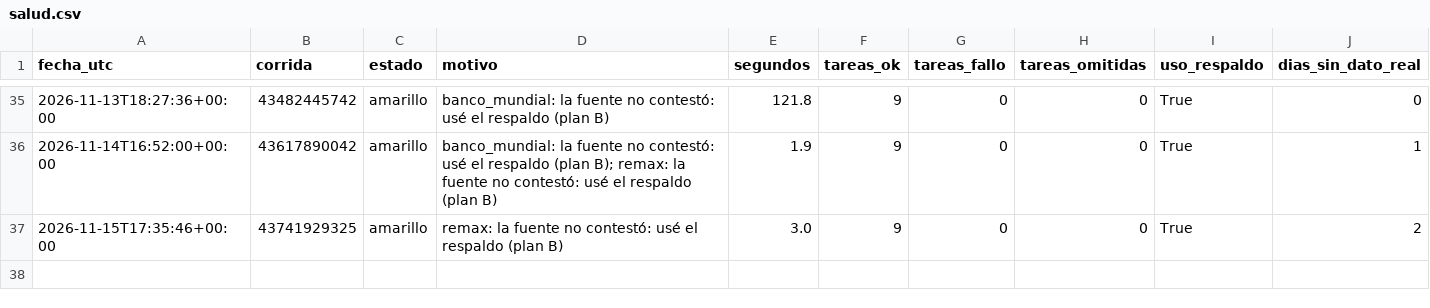
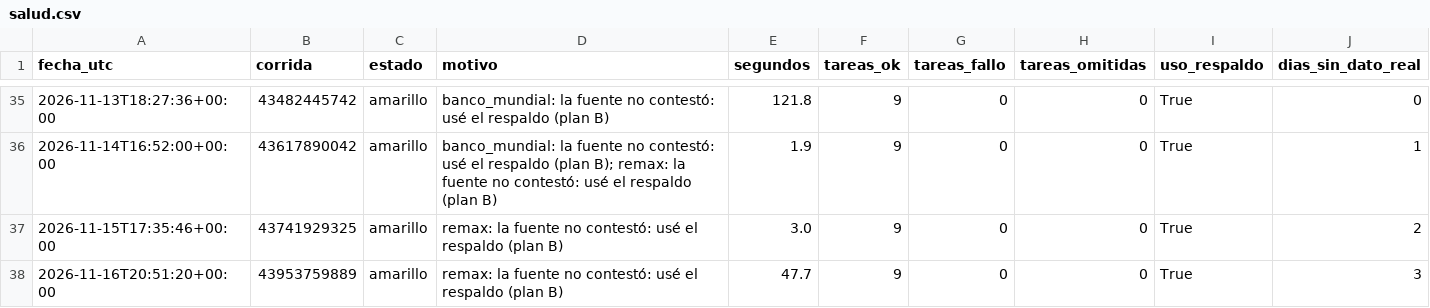
Before and after one commit to uide-programacion-inteligencia-mercados/proyecto-faro-docente, a CSV file: logs/salud.csv, drawn as a sheet; only a part is shown, gaps mark what is left out; the diff names each change by its address in the sheet, - before the commit and + after, or states it on an @@ line.

Commit message:
Corrida 48 del 2026-11-16 (success)

```diff
--- a/logs/salud.csv
+++ b/logs/salud.csv
+row 38: 2026-11-16T20:51:20+00:00 | 43953759889 | amarillo | remax: la fuente no contestó: usé el respaldo (plan B) | 47.7 | 9 | 0 | 0 | True | 3
```
Also changed, not shown: data/anuncios_limpios.csv, data/remax_crudo.csv, 8 other files.
